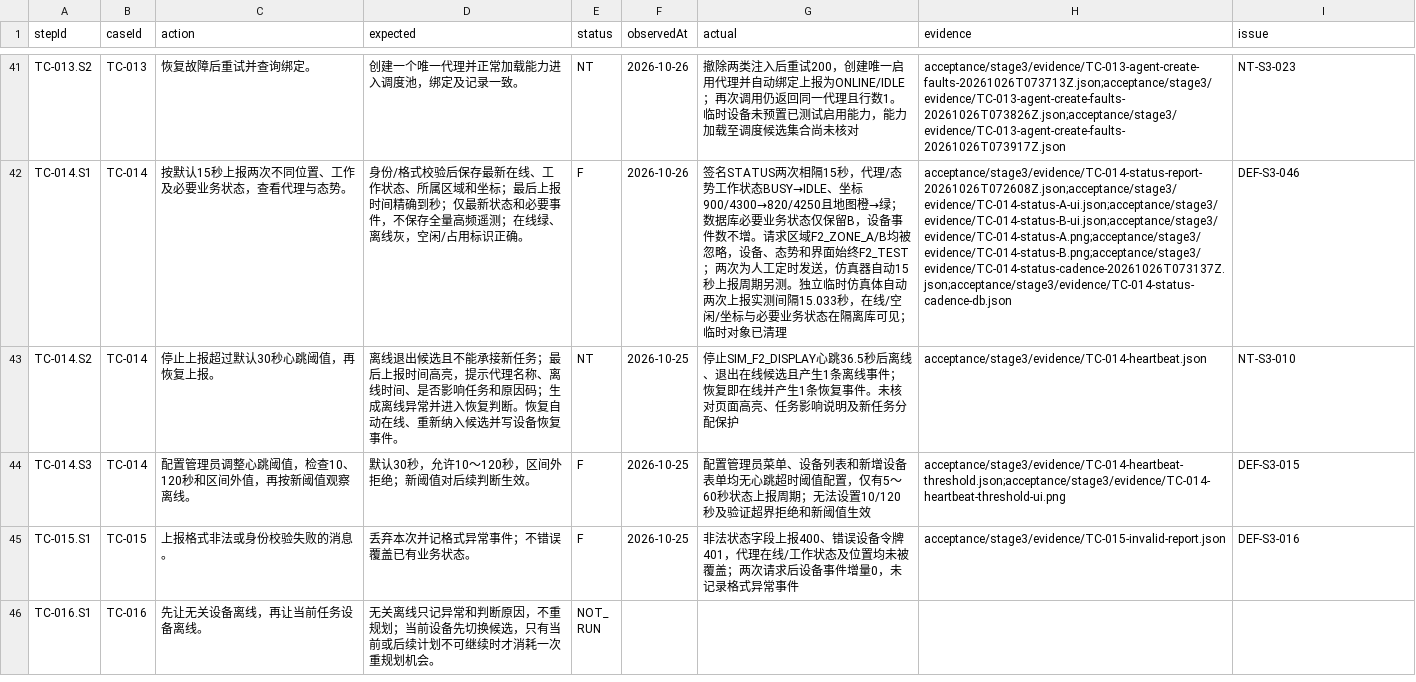
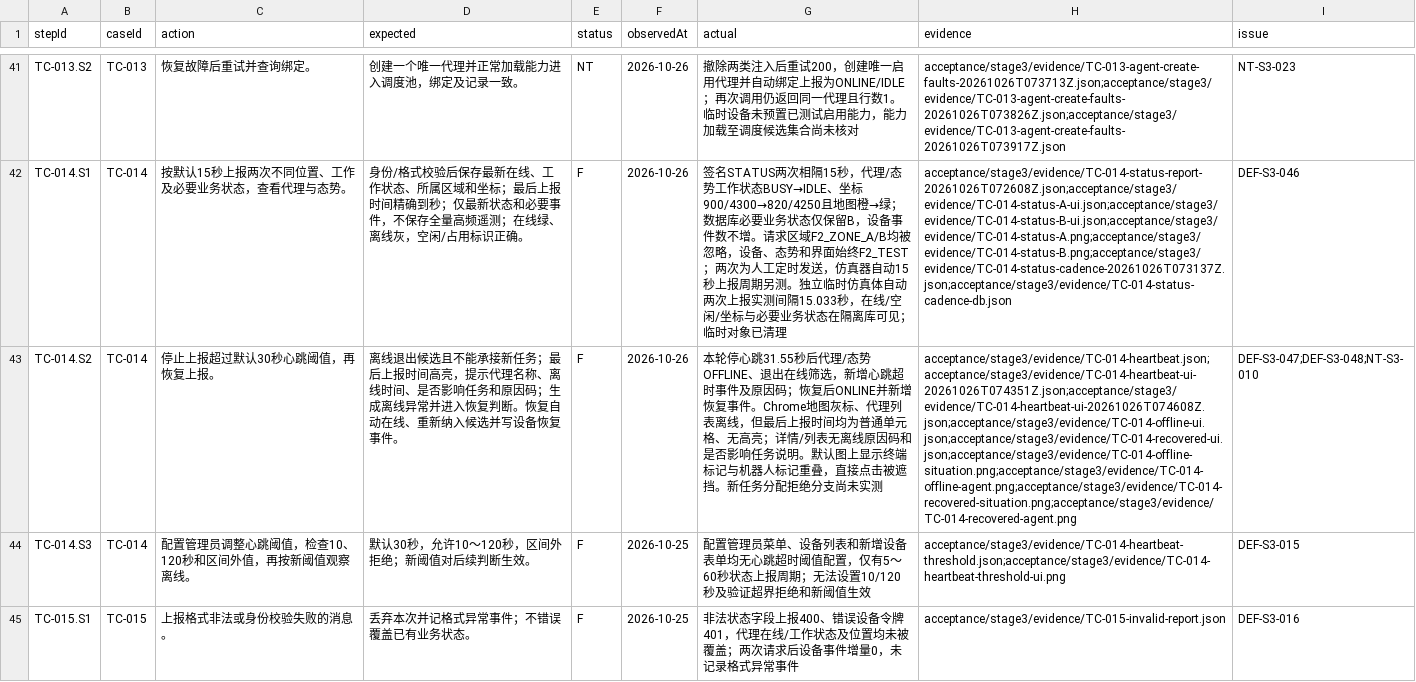
Before and after one commit to steedcy/TP-main, a CSV file: acceptance/stage3/steps.csv, drawn as a sheet; only a part is shown, gaps mark what is left out; the shorter side is filled out with more unchanged rows; the diff names each change by its address in the sheet, - before the commit and + after, or states it on an @@ line.

```diff
--- a/acceptance/stage3/steps.csv
+++ b/acceptance/stage3/steps.csv
-E43 (status): NT
+E43 (status): F
-F43 (observedAt): 2026-10-25
+F43 (observedAt): 2026-10-26
-G43 (actual): 停止SIM_F2_DISPLAY心跳36.5秒后离线、退出在线候选且产生1条离线事件；恢复即在线并产生1条恢复事件。未核对页面高亮、任务影响说明及新任务分配保护
+G43 (actual): 本轮停心跳31.55秒后代理/态势OFFLINE、退出在线筛选，新增心跳超时事件及原因码；恢复后ONLINE并新增恢复事件。Chrome地图灰标、代理列表离线，但最后上报时间均为普通单元格、无高亮；详情/列表无离线原因码和是否影响任务说明。默认图上显示终端标记与机器人标记重叠，直接点击被遮挡。新任务分配拒绝分支尚未实测
-H43 (evidence): acceptance/stage3/evidence/TC-014-heartbeat.json
+H43 (evidence): acceptance/stage3/evidence/TC-014-heartbeat.json;acceptance/stage3/evidence/TC-014-heartbeat-ui-20261026T074351Z.json;acceptance/stage3/evidence/TC-014-heartbeat-ui-20261026T074608Z.json;acceptance/stage3/evidence/TC-014-offline-ui.json;acceptance/stage3/evidence/TC-014-recovered-ui.json;acceptance/stage3/evidence/TC-014-offline-situation.png;acceptance/stage3/evidence/TC-014-offline-agent.png;acceptance/stage3/evidence/TC-014-recovered-situation.png;acceptance/stage3/evidence/TC-014-recovered-agent.png
-I43 (issue): NT-S3-010
+I43 (issue): DEF-S3-047;DEF-S3-048;NT-S3-010
```
Also changed, not shown: acceptance/stage3/issues.csv, 12 other files.
